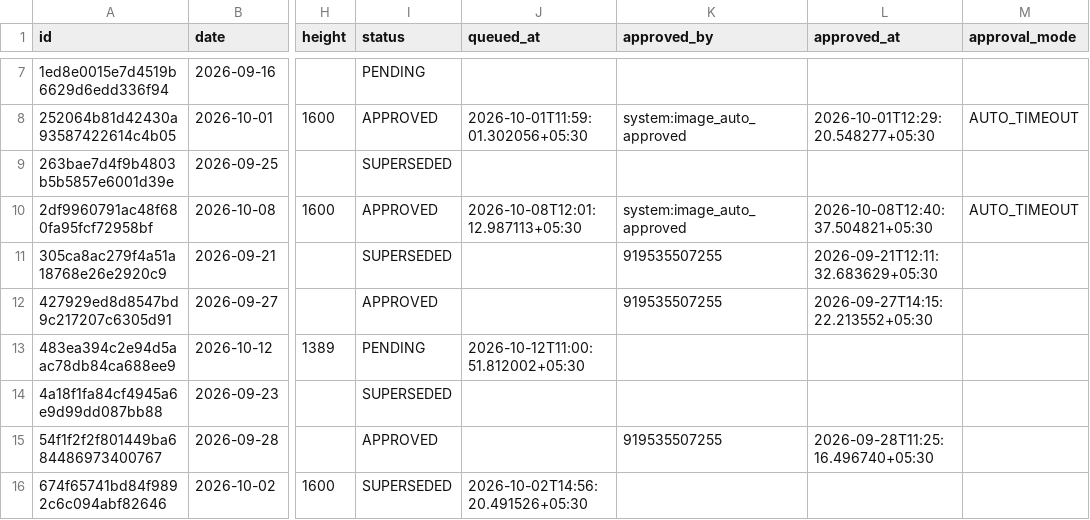
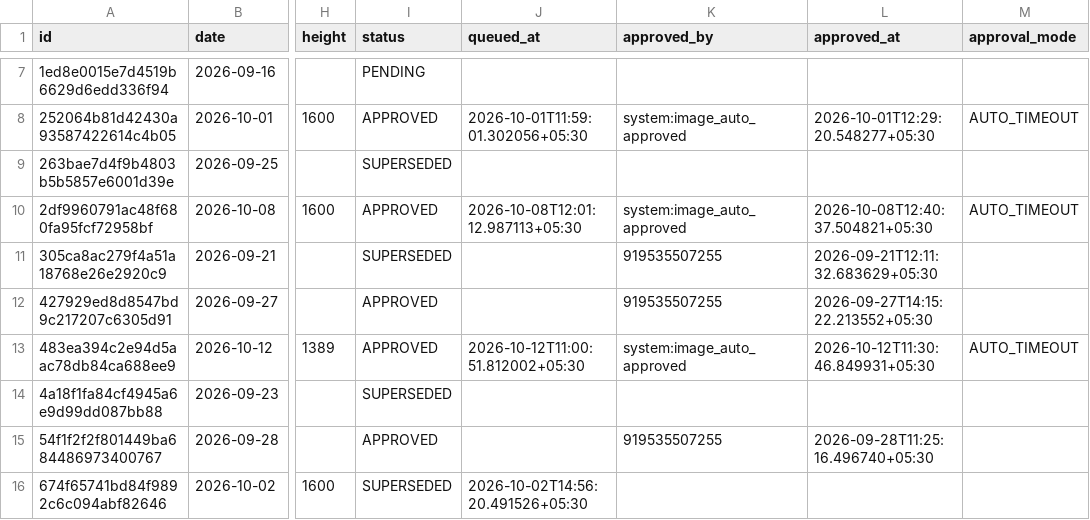
Before and after one commit to mishnit/daily-darshan, a CSV file: csv/image_reviews.csv, drawn as a sheet; only a part is shown, gaps mark what is left out; the diff names each change by its address in the sheet, - before the commit and + after, or states it on an @@ line.

```diff
--- a/csv/image_reviews.csv
+++ b/csv/image_reviews.csv
-I13 (status): PENDING
+I13 (status): APPROVED
-K13 (approved_by): (empty)
+K13 (approved_by): system:image_auto_approved
-L13 (approved_at): (empty)
+L13 (approved_at): 2026-10-12T11:30:46.849931+05:30
-M13 (approval_mode): (empty)
+M13 (approval_mode): AUTO_TIMEOUT
```
Also changed, not shown: csv/pipeline_requests.csv.
